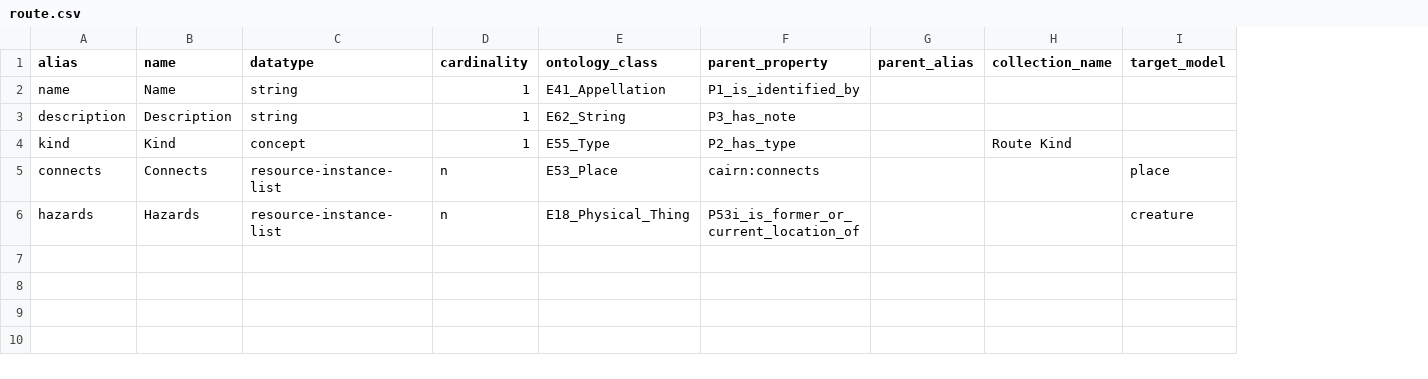
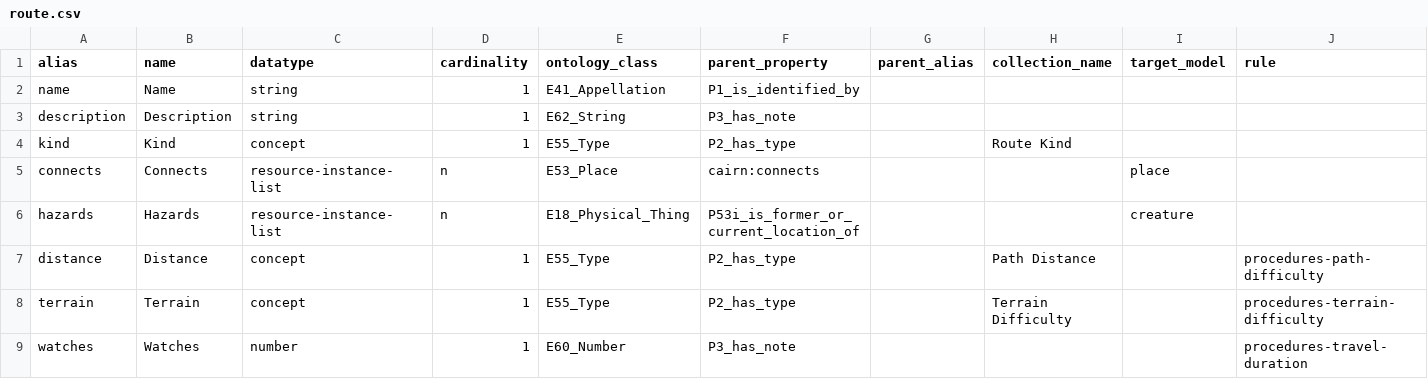
Before and after one commit to philtweir/cairn-world, a CSV file: model/route.csv, drawn as a sheet; the diff names each change by its address in the sheet, - before the commit and + after, or states it on an @@ line.

```diff
--- a/model/route.csv
+++ b/model/route.csv
+column J (rule), empty
+row 7: distance | Distance | concept | 1 | E55_Type | P2_has_type |  | Path Distance |  | procedures-path-difficulty
+row 8: terrain | Terrain | concept | 1 | E55_Type | P2_has_type |  | Terrain Difficulty |  | procedures-terrain-difficulty
+row 9: watches | Watches | number | 1 | E60_Number | P3_has_note |  |  |  | procedures-travel-duration
```
Also changed, not shown: layers/seven-silver-spheres/data/campaign.csv, layers/seven-silver-spheres/data/place.csv, 6 other files.
